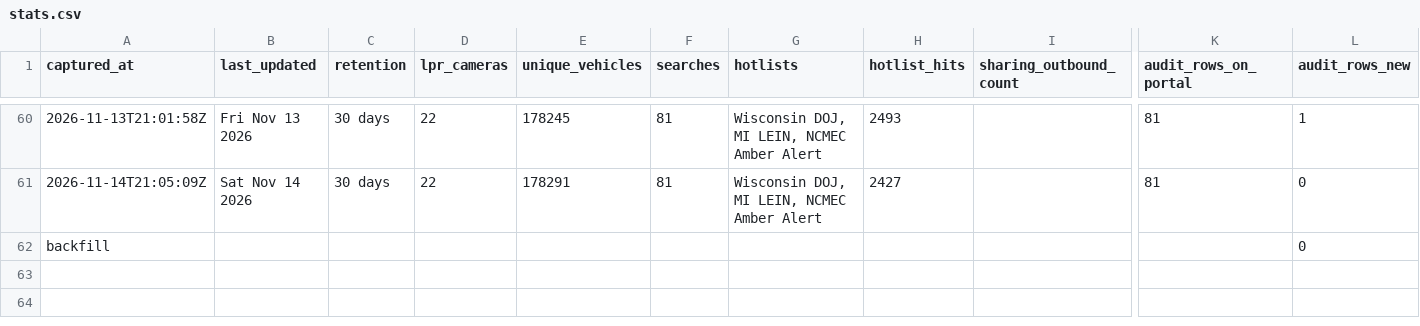
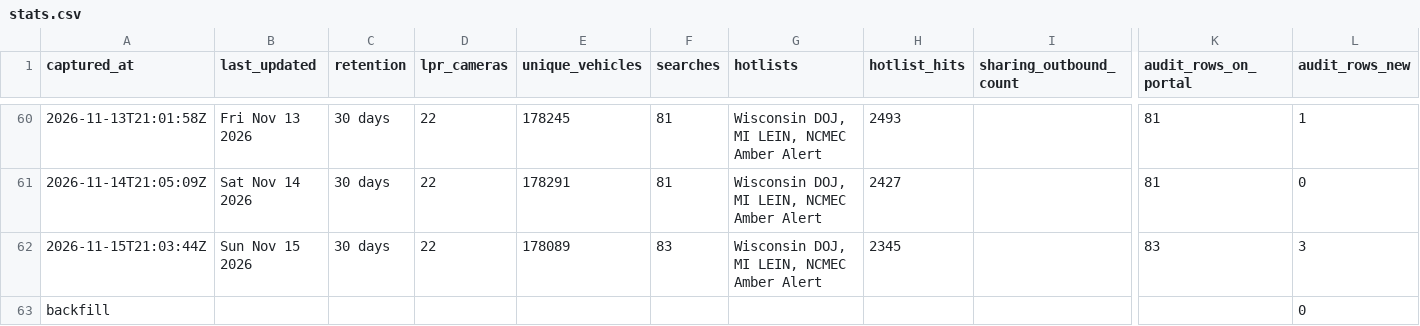
Before and after one commit to Cantica-Systems/mi-flock-transparency, a CSV file: muskegon/data/muskegon-city-pd/stats.csv, drawn as a sheet; only a part is shown, gaps mark what is left out; rows hold the shown columns only; the diff names each change by its address in the sheet, - before the commit and + after, or states it on an @@ line.

```diff
--- a/muskegon/data/muskegon-city-pd/stats.csv
+++ b/muskegon/data/muskegon-city-pd/stats.csv
+row 62: 2026-11-15T21:03:44Z | Sun Nov 15 2026 | 30 days | 22 | 178089 | 83 | Wisconsin DOJ, MI LEIN, NCMEC Amber Alert | 2345 |  | 83 | 3
```
Also changed, not shown: muskegon/data/muskegon-city-pd/2026-11.csv, muskegon/raw/muskegon-city-pd/audit.csv, 2 other files.
